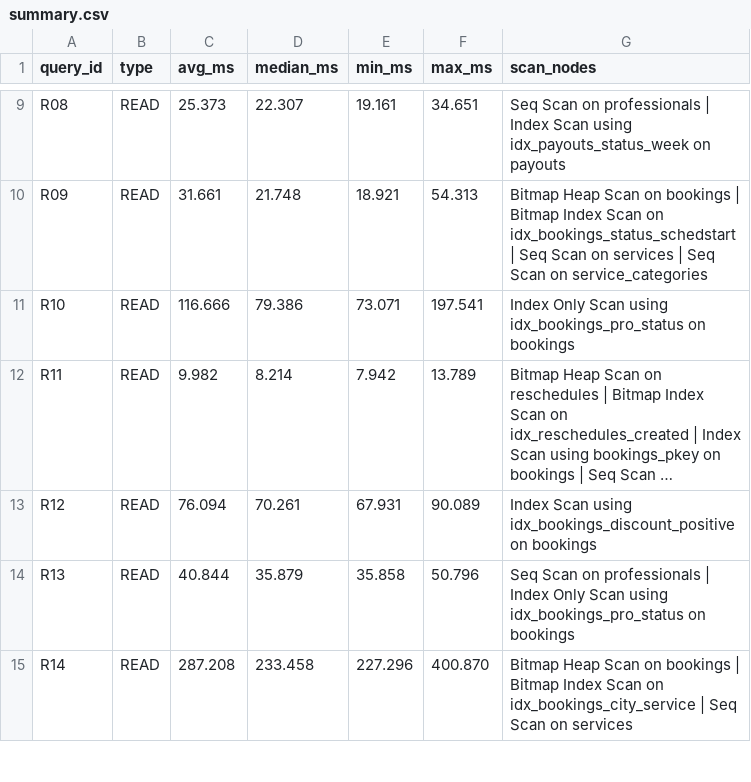
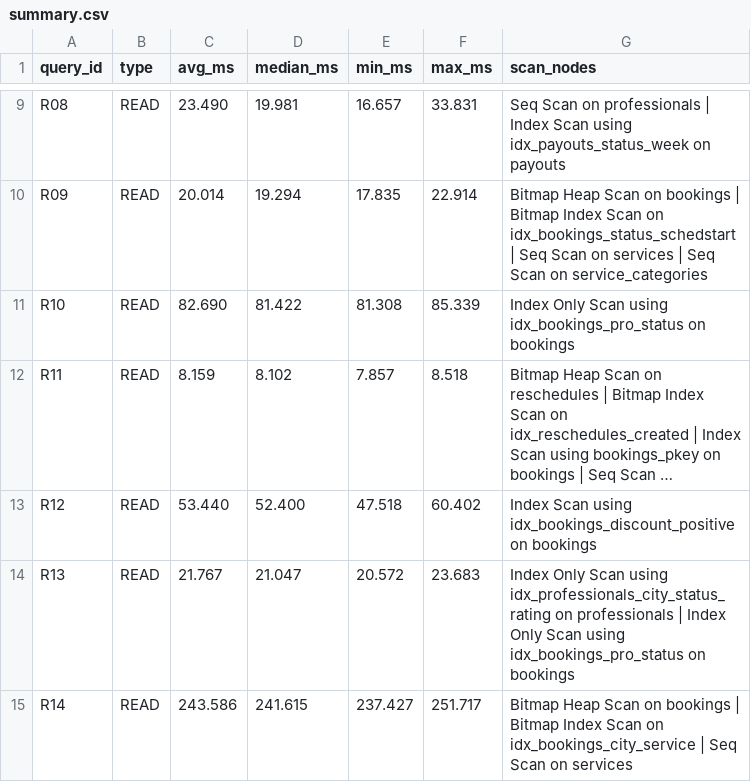
Before and after one commit to Jatin07s/DE_Project_2026, a CSV file: benchmarks/results/large/summary.csv, drawn as a sheet; only a part is shown, gaps mark what is left out; long unchanged cells end in …; the diff covers the shown part only; the diff names each change by its address in the sheet, - before the commit and + after, or states it on an @@ line.

```diff
--- a/benchmarks/results/large/summary.csv
+++ b/benchmarks/results/large/summary.csv
-C9 (avg_ms): 25.373
+C9 (avg_ms): 23.490
-D9 (median_ms): 22.307
+D9 (median_ms): 19.981
-E9 (min_ms): 19.161
+E9 (min_ms): 16.657
-F9 (max_ms): 34.651
+F9 (max_ms): 33.831
-C10 (avg_ms): 31.661
+C10 (avg_ms): 20.014
-D10 (median_ms): 21.748
+D10 (median_ms): 19.294
-E10 (min_ms): 18.921
+E10 (min_ms): 17.835
-F10 (max_ms): 54.313
+F10 (max_ms): 22.914
-C11 (avg_ms): 116.666
+C11 (avg_ms): 82.690
-D11 (median_ms): 79.386
+D11 (median_ms): 81.422
-E11 (min_ms): 73.071
+E11 (min_ms): 81.308
-F11 (max_ms): 197.541
+F11 (max_ms): 85.339
-C12 (avg_ms): 9.982
+C12 (avg_ms): 8.159
-D12 (median_ms): 8.214
+D12 (median_ms): 8.102
-E12 (min_ms): 7.942
+E12 (min_ms): 7.857
-F12 (max_ms): 13.789
+F12 (max_ms): 8.518
-C13 (avg_ms): 76.094
+C13 (avg_ms): 53.440
-D13 (median_ms): 70.261
+D13 (median_ms): 52.400
-E13 (min_ms): 67.931
+E13 (min_ms): 47.518
-F13 (max_ms): 90.089
+F13 (max_ms): 60.402
-C14 (avg_ms): 40.844
+C14 (avg_ms): 21.767
-D14 (median_ms): 35.879
+D14 (median_ms): 21.047
-E14 (min_ms): 35.858
+E14 (min_ms): 20.572
-F14 (max_ms): 50.796
+F14 (max_ms): 23.683
-G14 (scan_nodes): Seq Scan on professionals…
+G14 (scan_nodes): Index Only Scan using idx_professionals_city_status_rating on professionals…
-C15 (avg_ms): 287.208
+C15 (avg_ms): 243.586
-D15 (median_ms): 233.458
+D15 (median_ms): 241.615
-E15 (min_ms): 227.296
+E15 (min_ms): 237.427
-F15 (max_ms): 400.870
+F15 (max_ms): 251.717
```
Also changed, not shown: 95 edited cells elsewhere in this file, 35 other files.
